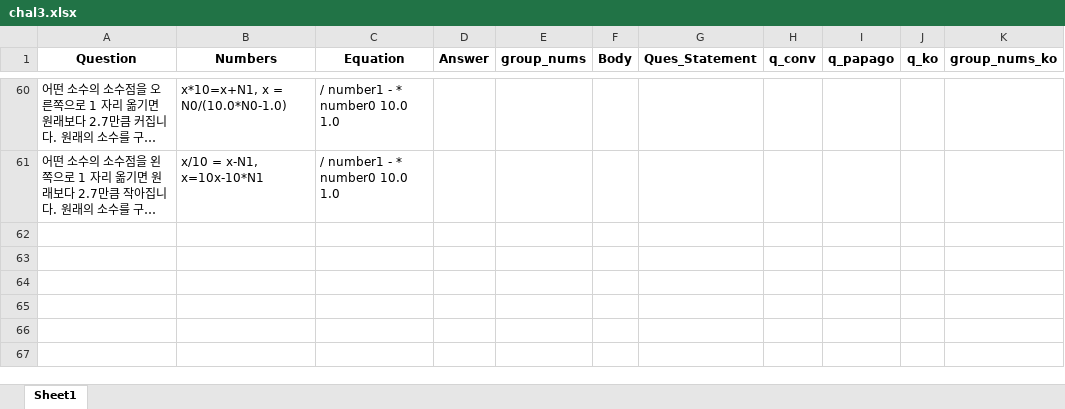
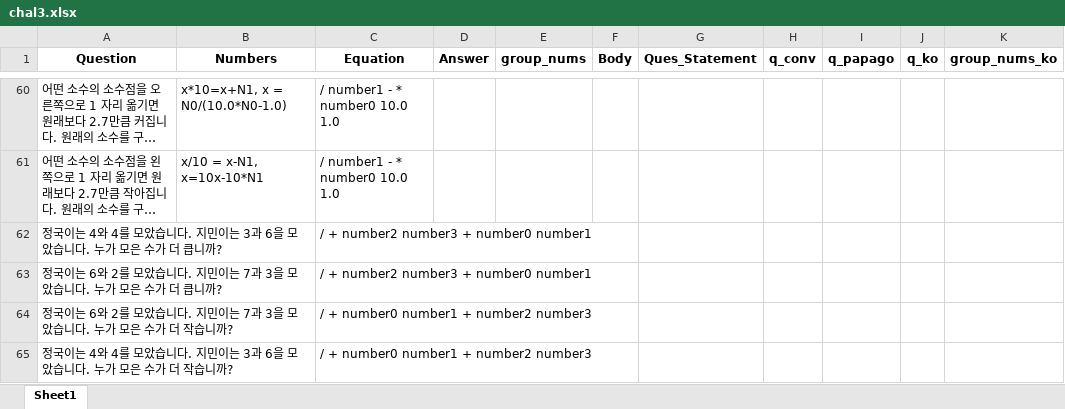
Before and after one commit to shevious/SVAMP, an Excel workbook: data/data-chal/chal3.xlsx, sheet Sheet1, drawn as a sheet; only a part is shown, gaps mark what is left out; long unchanged cells end in …; values as stored, in another font and other column widths than the file's, no borders; the diff names each change by its address in the sheet, - before the commit and + after, or states it on an @@ line.

Commit message:
prob added

```diff
--- a/data/data-chal/chal3.xlsx (sheet Sheet1)
+++ b/data/data-chal/chal3.xlsx (sheet Sheet1)
+row 62: 정국이는 4와 4를 모았습니다. 지민이는 3과 6을 모았습니다. 누가 모은 수가 더 큽니까? |  | / + number2 number3 + number0 number1
+row 63: 정국이는 6와 2를 모았습니다. 지민이는 7과 3을 모았습니다. 누가 모은 수가 더 큽니까? |  | / + number2 number3 + number0 number1
+row 64: 정국이는 6와 2를 모았습니다. 지민이는 7과 3을 모았습니다. 누가 모은 수가 더 작습니까? |  | / + number0 number1 + number2 number3
+row 65: 정국이는 4와 4를 모았습니다. 지민이는 3과 6을 모았습니다. 누가 모은 수가 더 작습니까? |  | / + number0 number1 + number2 number3
```
